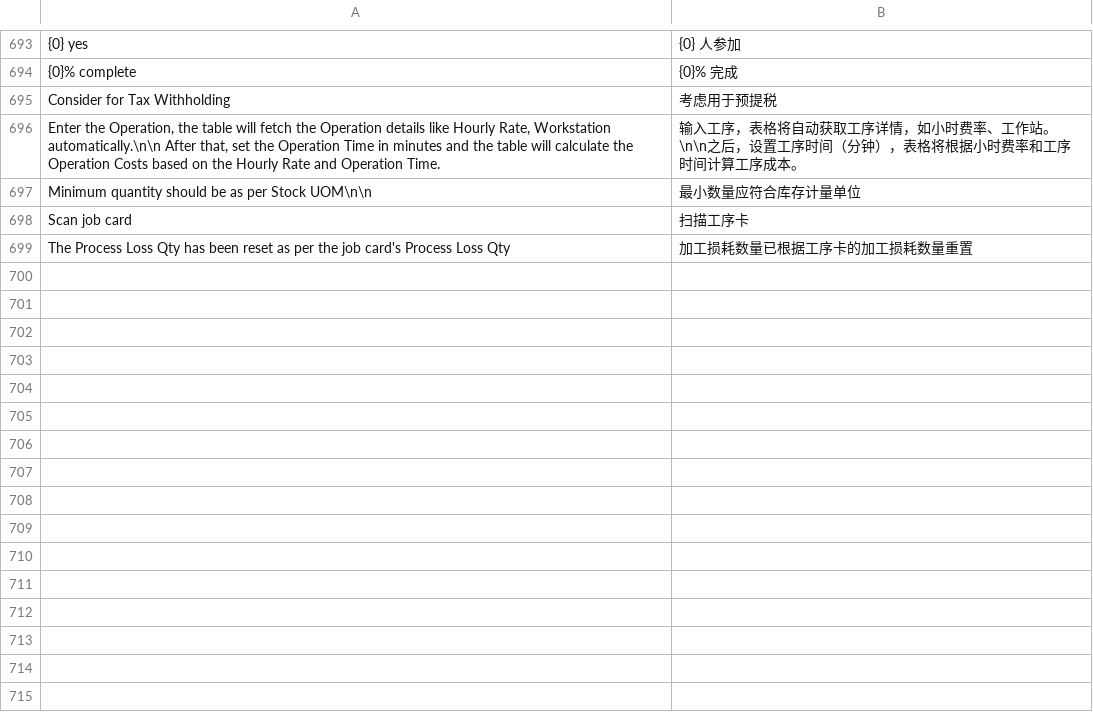
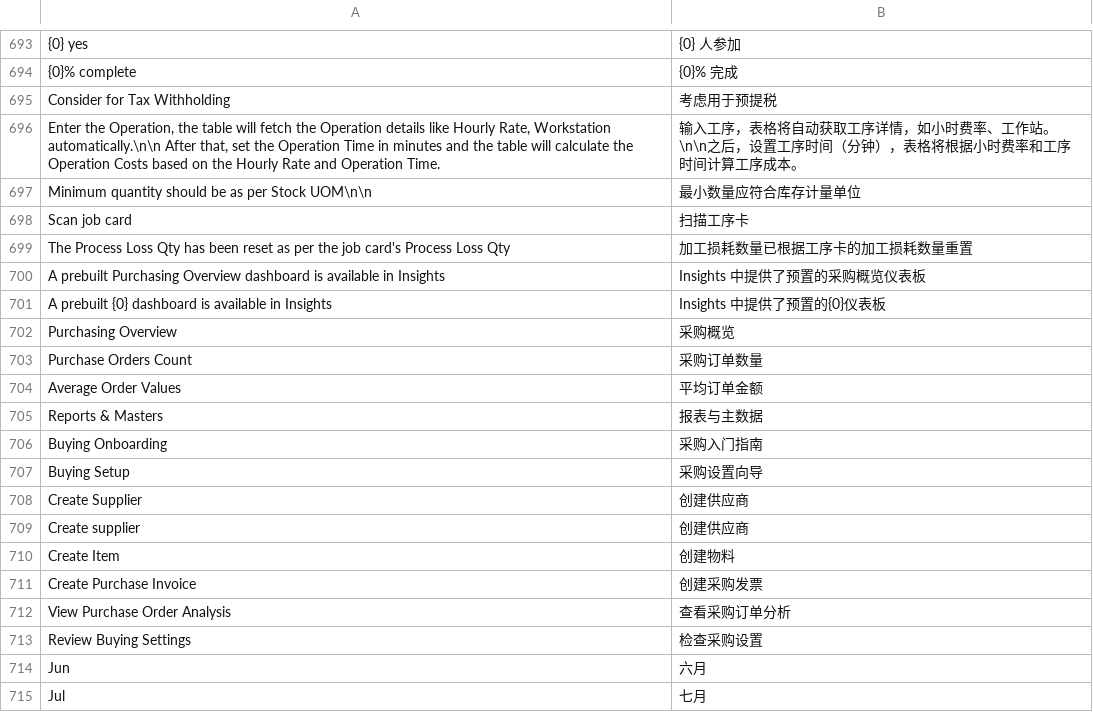
Before and after one commit to jerry317395616/ione_core, a CSV file: ione_core/translations/zh.csv, drawn as a sheet; only a part is shown, gaps mark what is left out; the diff names each change by its address in the sheet, - before the commit and + after, or states it on an @@ line.

Commit message:
fix: translate purchasing workspace

```diff
--- a/ione_core/translations/zh.csv
+++ b/ione_core/translations/zh.csv
+row 700: A prebuilt Purchasing Overview dashboard is available in Insights | Insights 中提供了预置的采购概览仪表板
+row 701: A prebuilt {0} dashboard is available in Insights | Insights 中提供了预置的{0}仪表板
+row 702: Purchasing Overview | 采购概览
+row 703: Purchase Orders Count | 采购订单数量
+row 704: Average Order Values | 平均订单金额
+row 705: Reports & Masters | 报表与主数据
+row 706: Buying Onboarding | 采购入门指南
+row 707: Buying Setup | 采购设置向导
+row 708: Create Supplier | 创建供应商
+row 709: Create supplier | 创建供应商
+row 710: Create Item | 创建物料
+row 711: Create Purchase Invoice | 创建采购发票
+row 712: View Purchase Order Analysis | 查看采购订单分析
+row 713: Review Buying Settings | 检查采购设置
+row 714: Jun | 六月
+row 715: Jul | 七月
```
